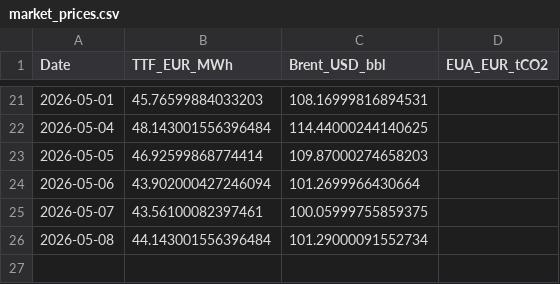
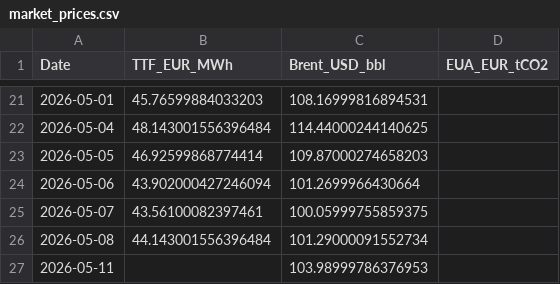
Before and after one commit to TomSRemy/PPA-Dashboard, a CSV file: ppa_dashboard/data/market_prices.csv, drawn as a sheet; only a part is shown, gaps mark what is left out.

```diff
--- a/ppa_dashboard/data/market_prices.csv
+++ b/ppa_dashboard/data/market_prices.csv
@@ -26 +26,2 @@ Date,TTF_EUR_MWh,Brent_USD_bbl,EUA_EUR_tCO2
 2026-05-08,44.143001556396484,101.29000091552734,
+2026-05-11,,103.98999786376953,
```
